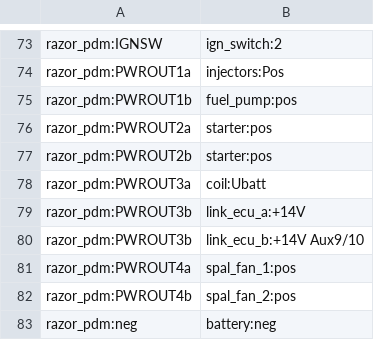
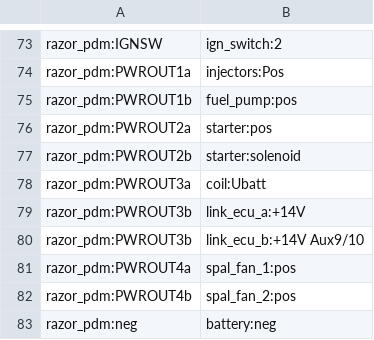
Before and after one commit to djhedges/corrado_wiring, a CSV file: corrado_ecu_pdm_pinout.csv, drawn as a sheet; only a part is shown, gaps mark what is left out.

```diff
--- a/corrado_ecu_pdm_pinout.csv
+++ b/corrado_ecu_pdm_pinout.csv
@@ -76,3 +76,3 @@ razor_pdm:PWROUT1b,fuel_pump:pos
 razor_pdm:PWROUT2a,starter:pos
-razor_pdm:PWROUT2b,starter:pos
+razor_pdm:PWROUT2b,starter:solenoid
 razor_pdm:PWROUT3a,coil:Ubatt
```
Also changed, not shown: 30 other files.
